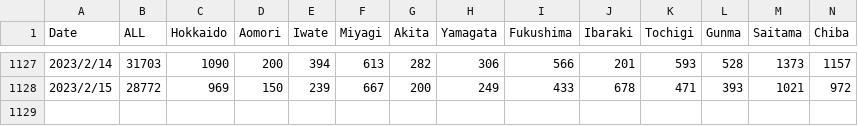
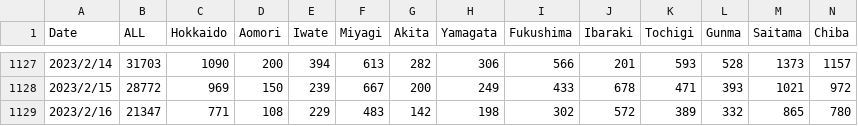
Before and after one commit to ume77/covid_19_jp_statistic, a CSV file: newly_confirmed_cases_daily.csv, drawn as a sheet; only a part is shown, gaps mark what is left out; rows hold the shown columns only; the diff names each change by its address in the sheet, - before the commit and + after, or states it on an @@ line.

```diff
--- a/newly_confirmed_cases_daily.csv
+++ b/newly_confirmed_cases_daily.csv
+row 1129: 2023/2/16 | 21347 | 771 | 108 | 229 | 483 | 142 | 198 | 302 | 572 | 389 | 332 | 865 | 780
```
Also changed, not shown: deaths_cumulative_daily.csv, pcr_tested_daily.csv, 3 other files.
